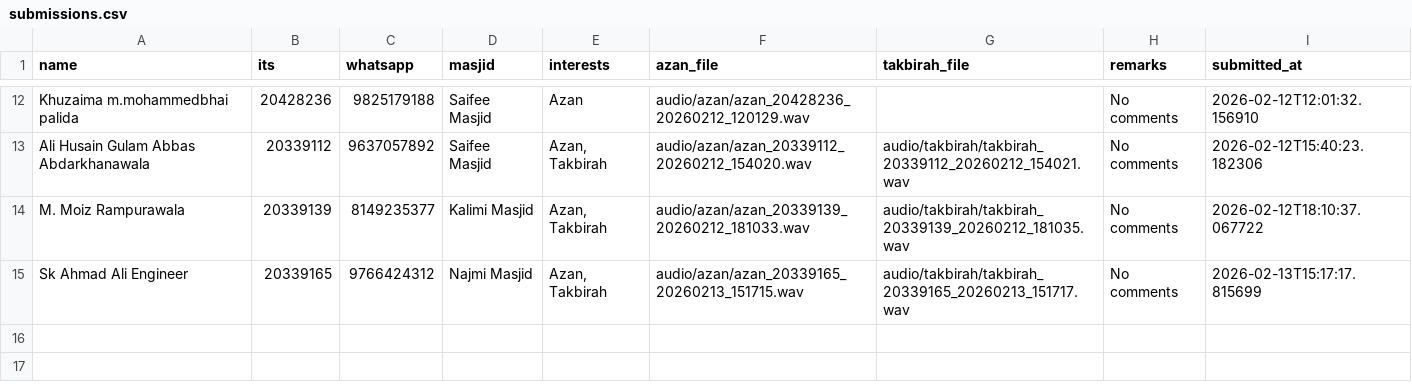
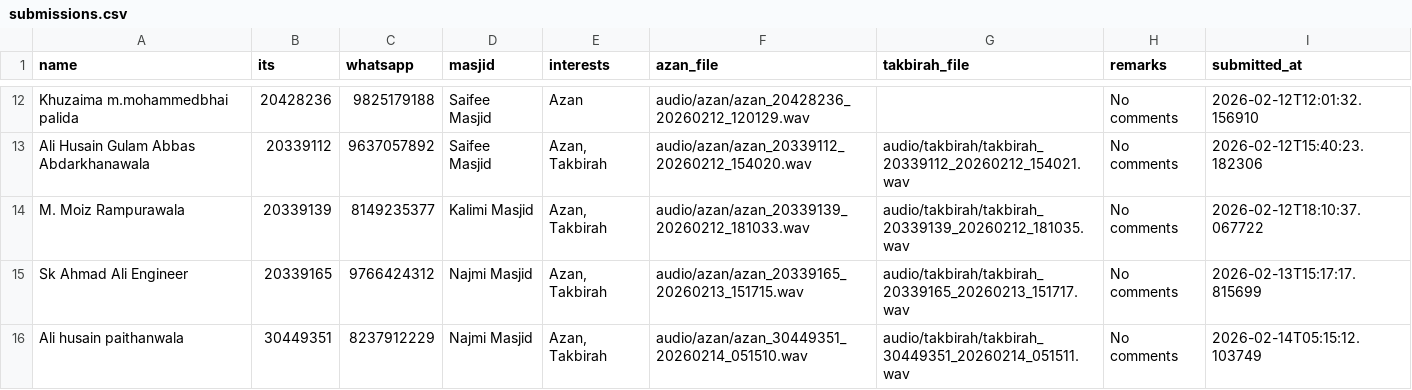
Before and after one commit to HuzyHusainy/Streamlit-Azan-Takbirah-Recorder, a CSV file: submissions.csv, drawn as a sheet; only a part is shown, gaps mark what is left out.

Commit message:
Add submission from 30449351 - 2026-02-14 05:15:12

```diff
--- a/submissions.csv
+++ b/submissions.csv
@@ -15 +15,2 @@ M. Moiz Rampurawala ,20339139,8149235377,Kalimi Masjid,"Azan, Takbirah",audio/az
 Sk Ahmad Ali  Engineer ,20339165,9766424312,Najmi Masjid,"Azan, Takbirah",audio/azan/azan_20339165_20260213_151715.wav,audio/takbirah/takbirah_20339165_20260213_151717.wav,No comments,2026-02-13T15:17:17.815699
+Ali husain paithanwala,30449351,8237912229,Najmi Masjid,"Azan, Takbirah",audio/azan/azan_30449351_20260214_051510.wav,audio/takbirah/takbirah_30449351_20260214_051511.wav,No comments,2026-02-14T05:15:12.103749
```
